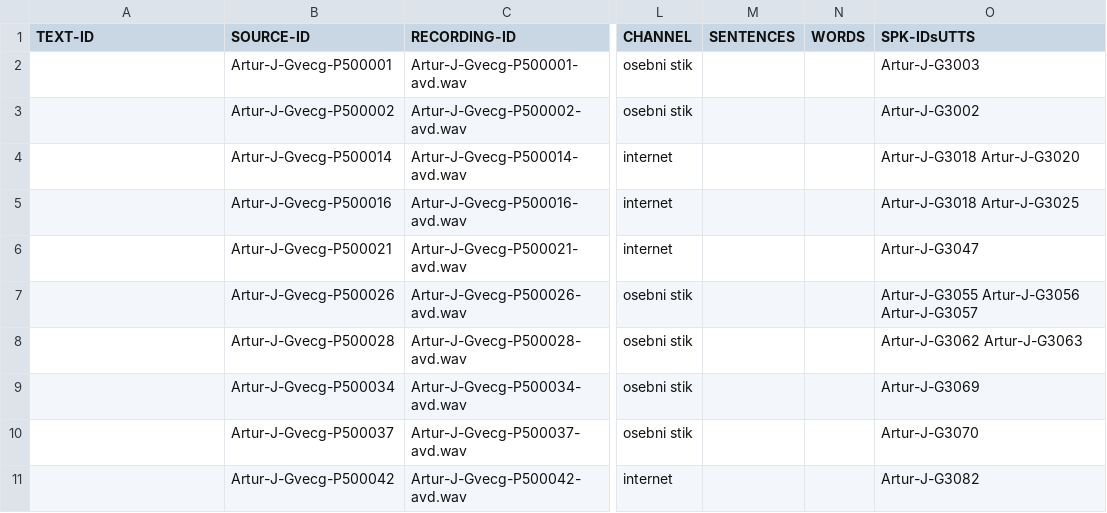
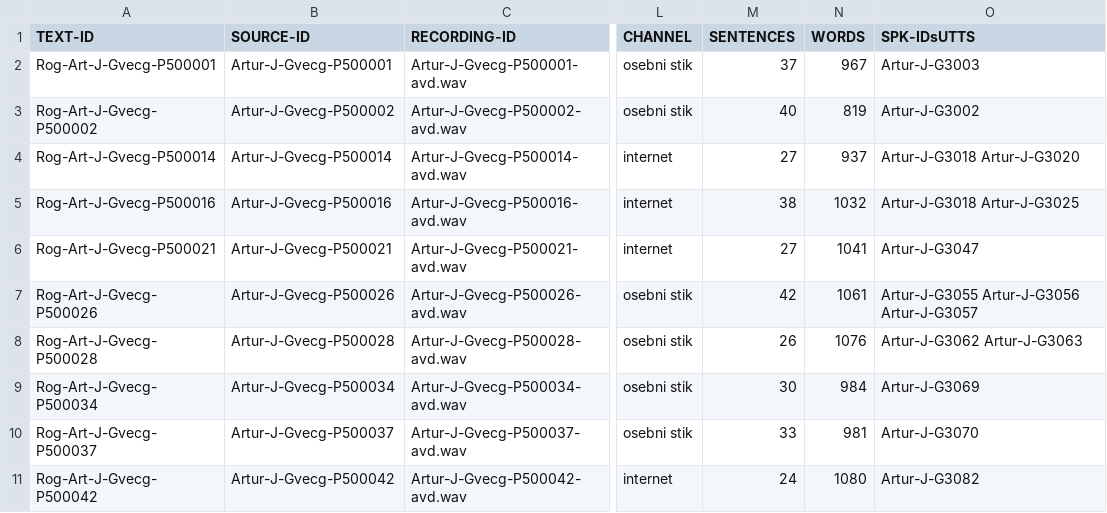
Before and after one commit to clarinsi/mezzanine_resources, a TSV file: ROG/ROG-Art/ROG-Art-speeches.tsv, drawn as a sheet; only a part is shown, gaps mark what is left out; the diff covers the shown part only; the diff names each change by its address in the sheet, - before the commit and + after, or states it on an @@ line.

```diff
--- a/ROG/ROG-Art/ROG-Art-speeches.tsv
+++ b/ROG/ROG-Art/ROG-Art-speeches.tsv
-A2 (TEXT-ID): (empty)
+A2 (TEXT-ID): Rog-Art-J-Gvecg-P500001
-M2 (SENTENCES): (empty)
+M2 (SENTENCES): 37
-N2 (WORDS): (empty)
+N2 (WORDS): 967
-A3 (TEXT-ID): (empty)
+A3 (TEXT-ID): Rog-Art-J-Gvecg-P500002
-M3 (SENTENCES): (empty)
+M3 (SENTENCES): 40
-N3 (WORDS): (empty)
+N3 (WORDS): 819
-A4 (TEXT-ID): (empty)
+A4 (TEXT-ID): Rog-Art-J-Gvecg-P500014
-M4 (SENTENCES): (empty)
+M4 (SENTENCES): 27
-N4 (WORDS): (empty)
+N4 (WORDS): 937
-A5 (TEXT-ID): (empty)
+A5 (TEXT-ID): Rog-Art-J-Gvecg-P500016
-M5 (SENTENCES): (empty)
+M5 (SENTENCES): 38
-N5 (WORDS): (empty)
+N5 (WORDS): 1032
-A6 (TEXT-ID): (empty)
+A6 (TEXT-ID): Rog-Art-J-Gvecg-P500021
-M6 (SENTENCES): (empty)
+M6 (SENTENCES): 27
-N6 (WORDS): (empty)
+N6 (WORDS): 1041
-A7 (TEXT-ID): (empty)
+A7 (TEXT-ID): Rog-Art-J-Gvecg-P500026
-M7 (SENTENCES): (empty)
+M7 (SENTENCES): 42
-N7 (WORDS): (empty)
+N7 (WORDS): 1061
-A8 (TEXT-ID): (empty)
+A8 (TEXT-ID): Rog-Art-J-Gvecg-P500028
-M8 (SENTENCES): (empty)
+M8 (SENTENCES): 26
-N8 (WORDS): (empty)
+N8 (WORDS): 1076
-A9 (TEXT-ID): (empty)
+A9 (TEXT-ID): Rog-Art-J-Gvecg-P500034
-M9 (SENTENCES): (empty)
+M9 (SENTENCES): 30
-N9 (WORDS): (empty)
+N9 (WORDS): 984
-A10 (TEXT-ID): (empty)
+A10 (TEXT-ID): Rog-Art-J-Gvecg-P500037
-M10 (SENTENCES): (empty)
+M10 (SENTENCES): 33
-N10 (WORDS): (empty)
+N10 (WORDS): 981
-A11 (TEXT-ID): (empty)
+A11 (TEXT-ID): Rog-Art-J-Gvecg-P500042
-M11 (SENTENCES): (empty)
+M11 (SENTENCES): 24
-N11 (WORDS): (empty)
+N11 (WORDS): 1080
```
Also changed, not shown: 141 edited cells elsewhere in this file, ROG/ROG-Art/ROG-Art-speakers.tsv, 5 other files.
